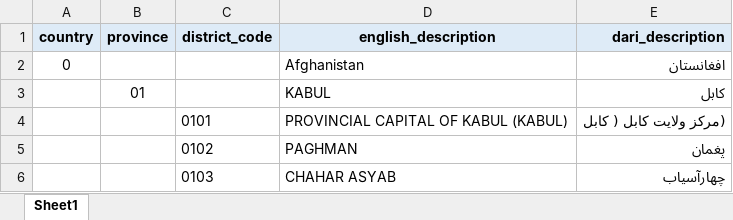
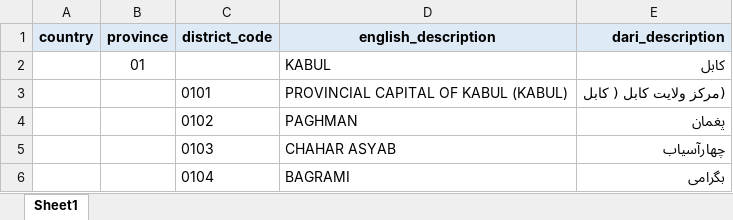
Before and after one commit to justToHost/ollama-chat-bot, an Excel workbook: src/server/excelFiles/provinces locations code.xlsx, sheet Sheet1, drawn as a sheet; only a part is shown; the shorter side is filled out with more unchanged rows; values as stored, in another font and other column widths than the file's, no borders; the diff names each change by its address in the sheet, - before the commit and + after, or states it on an @@ line.

```diff
--- a/src/server/excelFiles/provinces locations code.xlsx (sheet Sheet1)
+++ b/src/server/excelFiles/provinces locations code.xlsx (sheet Sheet1)
-row 2: 0 |  |  | Afghanistan | افغانستان
```
Also changed, not shown: 12 other files.
